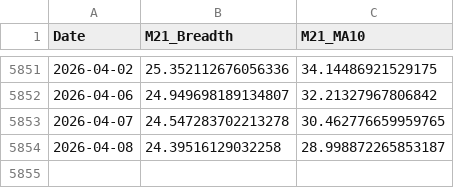
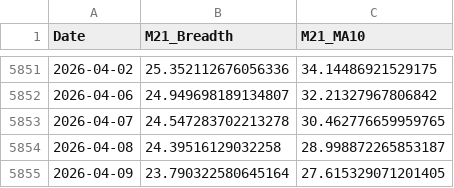
Before and after one commit to aljalajelab/market-dashboard, a CSV file: data/m21.csv, drawn as a sheet; only a part is shown, gaps mark what is left out.

```diff
--- a/data/m21.csv
+++ b/data/m21.csv
@@ -5854 +5854,2 @@ Date,M21_Breadth,M21_MA10
 2026-04-08,24.39516129032258,28.998872265853187
+2026-04-09,23.790322580645164,27.615329071201405
```
Also changed, not shown: data/m50.csv, data/macd_ny.csv, 13 other files.
